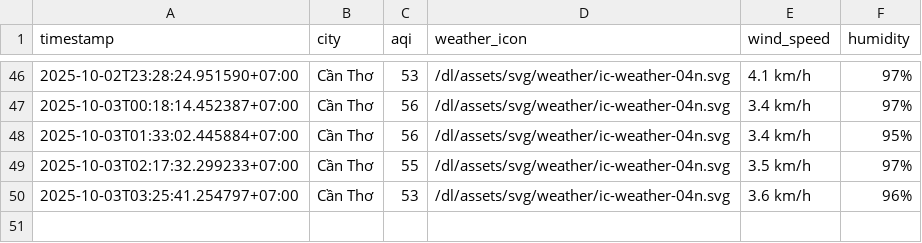
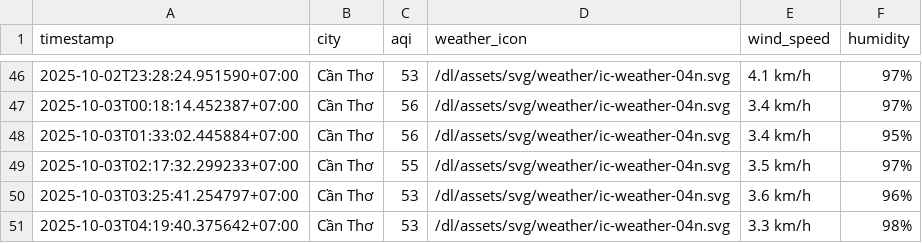
Before and after one commit to HiAmNear/iqair-crawling, a CSV file: result/can-tho/aqi_can-tho_2025_oct.csv, drawn as a sheet; only a part is shown, gaps mark what is left out.

```diff
--- a/result/can-tho/aqi_can-tho_2025_oct.csv
+++ b/result/can-tho/aqi_can-tho_2025_oct.csv
@@ -50 +50,2 @@ timestamp,city,aqi,weather_icon,wind_speed,humidity
 2025-10-03T03:25:41.254797+07:00,Cần Thơ,53,/dl/assets/svg/weather/ic-weather-04n.svg,3.6 km/h,96%
+2025-10-03T04:19:40.375642+07:00,Cần Thơ,53,/dl/assets/svg/weather/ic-weather-04n.svg,3.3 km/h,98%
```
Also changed, not shown: result/da-nang/aqi_da-nang_2025_oct.csv, result/hai-phong/aqi_hai-phong_2025_oct.csv, 4 other files.
